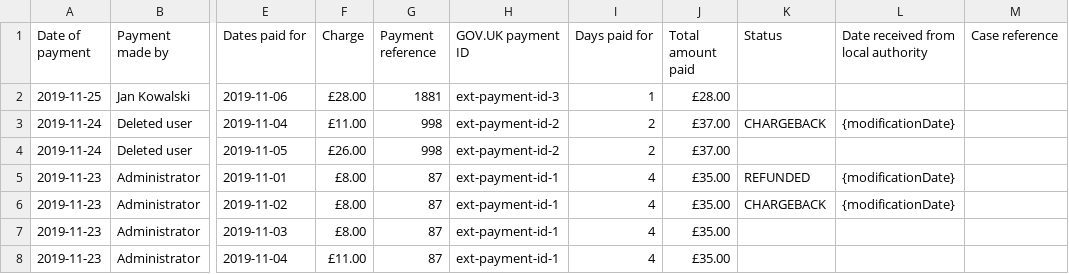
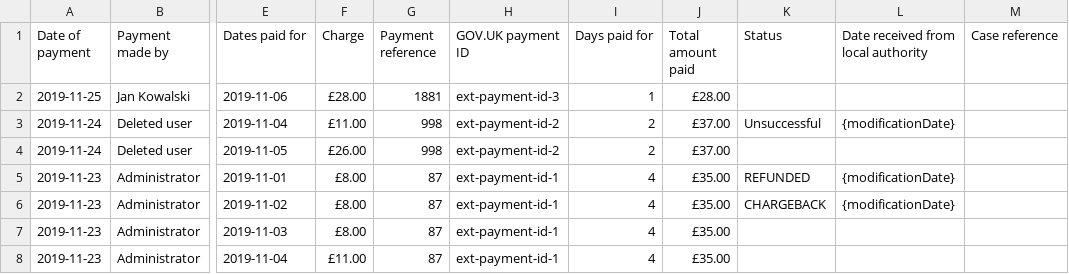
Before and after one commit to InformedSolutions/JAQU-CAZ-Payments-API, a CSV file: src/it/resources/data/csv/export/expected-payments-for-account.csv, drawn as a sheet; only a part is shown, gaps mark what is left out; the diff names each change by its address in the sheet, - before the commit and + after, or states it on an @@ line.

Commit message:
[CAZB-4266] update CSV to include failed payments (#538)

```diff
--- a/src/it/resources/data/csv/export/expected-payments-for-account.csv
+++ b/src/it/resources/data/csv/export/expected-payments-for-account.csv
-K3 (Status): CHARGEBACK
+K3 (Status): Unsuccessful
```
Also changed, not shown: 4 other files.
